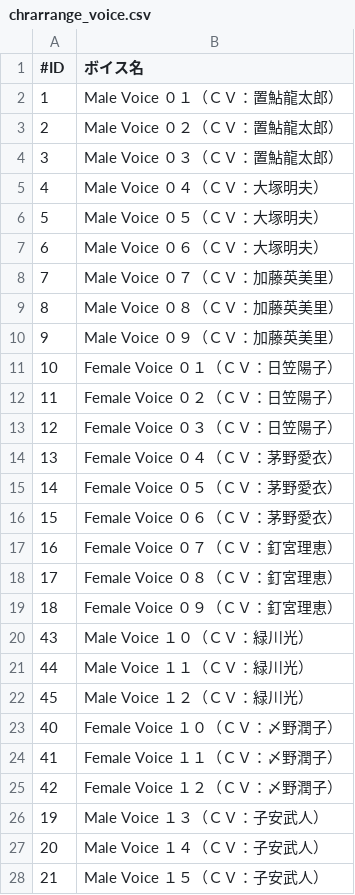
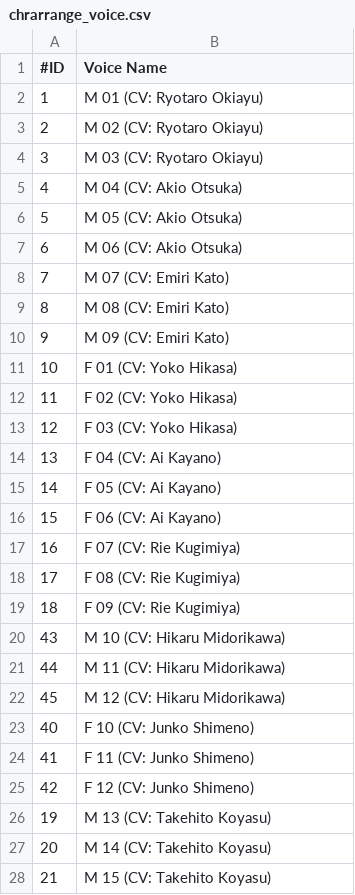
Before and after one commit to necromancyonline/necromancy-client, a CSV file: files/jp/English Patch/data/settings/chrarrange_voice.csv, drawn as a sheet; only a part is shown; the diff covers the shown part only; the diff names each change by its address in the sheet, - before the commit and + after, or states it on an @@ line.

```diff
--- a/files/jp/English Patch/data/settings/chrarrange_voice.csv
+++ b/files/jp/English Patch/data/settings/chrarrange_voice.csv
-B1: ボイス名
+B1: Voice Name
-B2 (Voice Name): Male Voice ０１（ＣＶ：置鮎龍太郎）
+B2 (Voice Name): M 01 (CV: Ryotaro Okiayu)
-B3 (Voice Name): Male Voice ０２（ＣＶ：置鮎龍太郎）
+B3 (Voice Name): M 02 (CV: Ryotaro Okiayu)
-B4 (Voice Name): Male Voice ０３（ＣＶ：置鮎龍太郎）
+B4 (Voice Name): M 03 (CV: Ryotaro Okiayu)
-B5 (Voice Name): Male Voice ０４（ＣＶ：大塚明夫）
+B5 (Voice Name): M 04 (CV: Akio Otsuka)
-B6 (Voice Name): Male Voice ０５（ＣＶ：大塚明夫）
+B6 (Voice Name): M 05 (CV: Akio Otsuka)
-B7 (Voice Name): Male Voice ０６（ＣＶ：大塚明夫）
+B7 (Voice Name): M 06 (CV: Akio Otsuka)
-B8 (Voice Name): Male Voice ０７（ＣＶ：加藤英美里）
+B8 (Voice Name): M 07 (CV: Emiri Kato)
-B9 (Voice Name): Male Voice ０８（ＣＶ：加藤英美里）
+B9 (Voice Name): M 08 (CV: Emiri Kato)
-B10 (Voice Name): Male Voice ０９（ＣＶ：加藤英美里）
+B10 (Voice Name): M 09 (CV: Emiri Kato)
-B11 (Voice Name): Female Voice ０１（ＣＶ：日笠陽子）
+B11 (Voice Name): F 01 (CV: Yoko Hikasa)
-B12 (Voice Name): Female Voice ０２（ＣＶ：日笠陽子）
+B12 (Voice Name): F 02 (CV: Yoko Hikasa)
-B13 (Voice Name): Female Voice ０３（ＣＶ：日笠陽子）
+B13 (Voice Name): F 03 (CV: Yoko Hikasa)
-B14 (Voice Name): Female Voice ０４（ＣＶ：茅野愛衣）
+B14 (Voice Name): F 04 (CV: Ai Kayano)
-B15 (Voice Name): Female Voice ０５（ＣＶ：茅野愛衣）
+B15 (Voice Name): F 05 (CV: Ai Kayano)
-B16 (Voice Name): Female Voice ０６（ＣＶ：茅野愛衣）
+B16 (Voice Name): F 06 (CV: Ai Kayano)
-B17 (Voice Name): Female Voice ０７（ＣＶ：釘宮理恵）
+B17 (Voice Name): F 07 (CV: Rie Kugimiya)
-B18 (Voice Name): Female Voice ０８（ＣＶ：釘宮理恵）
+B18 (Voice Name): F 08 (CV: Rie Kugimiya)
-B19 (Voice Name): Female Voice ０９（ＣＶ：釘宮理恵）
+B19 (Voice Name): F 09 (CV: Rie Kugimiya)
-B20 (Voice Name): Male Voice １０（ＣＶ：緑川光）
+B20 (Voice Name): M 10 (CV: Hikaru Midorikawa)
-B21 (Voice Name): Male Voice １１（ＣＶ：緑川光）
+B21 (Voice Name): M 11 (CV: Hikaru Midorikawa)
-B22 (Voice Name): Male Voice １２（ＣＶ：緑川光）
+B22 (Voice Name): M 12 (CV: Hikaru Midorikawa)
-B23 (Voice Name): Female Voice １０（ＣＶ：〆野潤子）
+B23 (Voice Name): F 10 (CV: Junko Shimeno)
-B24 (Voice Name): Female Voice １１（ＣＶ：〆野潤子）
+B24 (Voice Name): F 11 (CV: Junko Shimeno)
-B25 (Voice Name): Female Voice １２（ＣＶ：〆野潤子）
+B25 (Voice Name): F 12 (CV: Junko Shimeno)
-B26 (Voice Name): Male Voice １３（ＣＶ：子安武人）
+B26 (Voice Name): M 13 (CV: Takehito Koyasu)
-B27 (Voice Name): Male Voice １４（ＣＶ：子安武人）
+B27 (Voice Name): M 14 (CV: Takehito Koyasu)
-B28 (Voice Name): Male Voice １５（ＣＶ：子安武人）
+B28 (Voice Name): M 15 (CV: Takehito Koyasu)
```
Also changed, not shown: 49 edited cells elsewhere in this file, files/jp/English Patch/data/settings/chrarrange_form.csv, files/jp/English Patch/data/settings/condition.csv, 7 other files.
